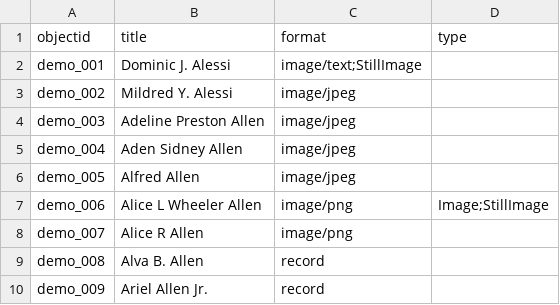
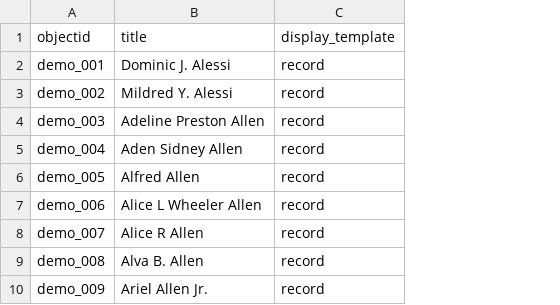
Before and after one commit to vvca315/vvc, a CSV file: _data/demo-metadata.csv, drawn as a sheet; removed rows and columns are numbered as before the commit, all else as after; the diff names each change by its address in the sheet, - before the commit and + after, or states it on an @@ line.

Commit message:
Update demo-metadata.csv

```diff
--- a/_data/demo-metadata.csv
+++ b/_data/demo-metadata.csv
-column C (format), rows 2-10: image/text;StillImage | image/jpeg | image/jpeg | image/jpeg | image/jpeg | image/png | image/png | record | record
-column D (type), row 7: Image;StillImage
+column C (display_template), rows 2-10: all record
```
